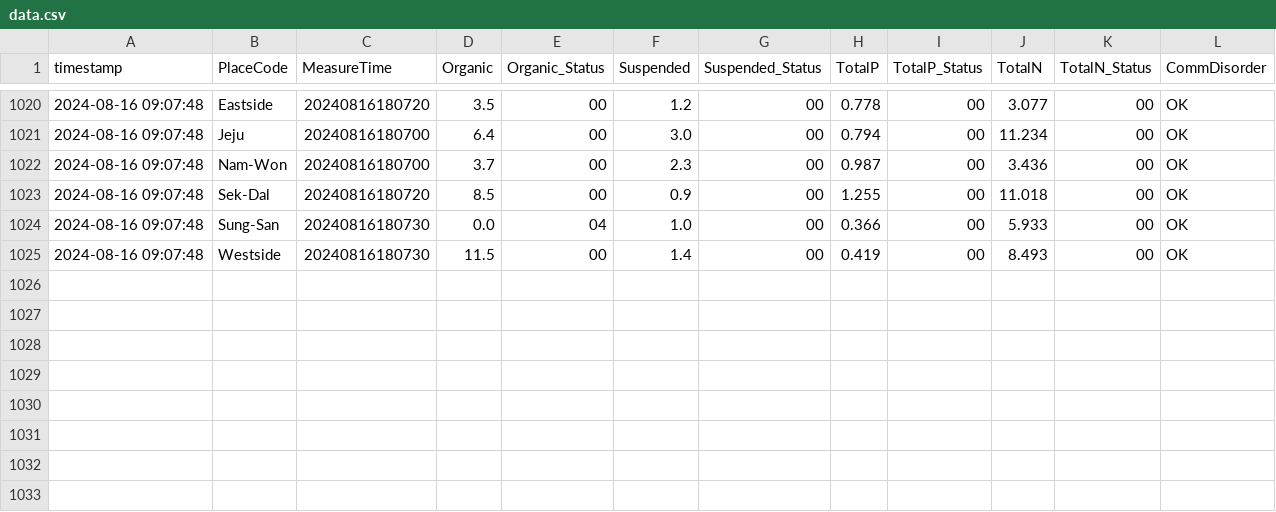
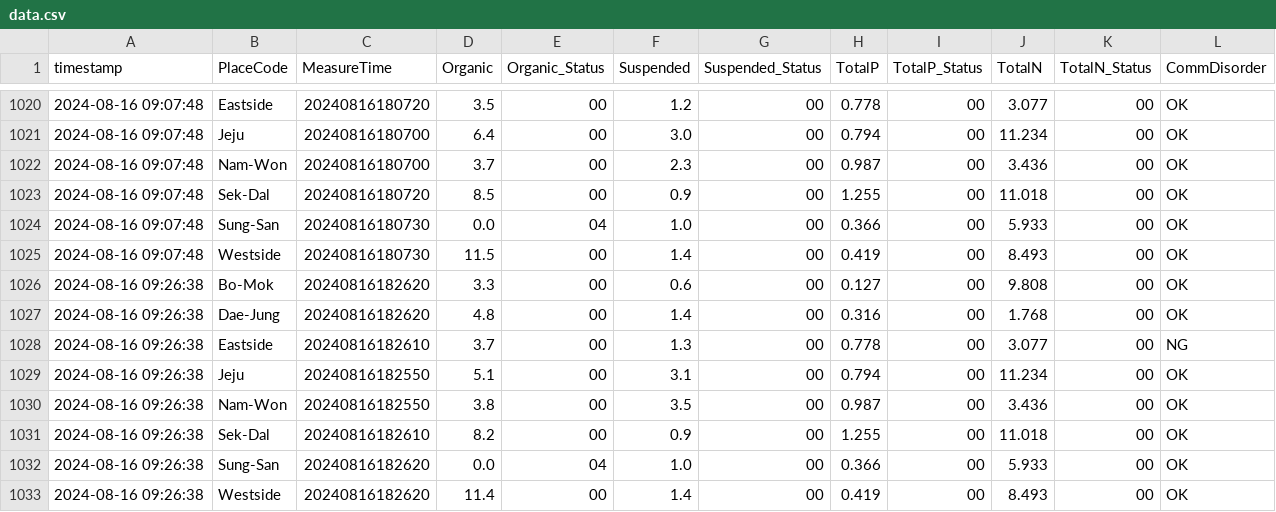
Before and after one commit to lynnjean/Jeju_Eco_Analysis, a CSV file: data.csv, drawn as a sheet; only a part is shown, gaps mark what is left out; the diff names each change by its address in the sheet, - before the commit and + after, or states it on an @@ line.

Commit message:
Add new data

```diff
--- a/data.csv
+++ b/data.csv
+row 1026: 2024-08-16 09:26:38 | Bo-Mok | 20240816182620 | 3.3 | 00 | 0.6 | 00 | 0.127 | 00 | 9.808 | 00 | OK
+row 1027: 2024-08-16 09:26:38 | Dae-Jung | 20240816182620 | 4.8 | 00 | 1.4 | 00 | 0.316 | 00 | 1.768 | 00 | OK
+row 1028: 2024-08-16 09:26:38 | Eastside | 20240816182610 | 3.7 | 00 | 1.3 | 00 | 0.778 | 00 | 3.077 | 00 | NG
+row 1029: 2024-08-16 09:26:38 | Jeju | 20240816182550 | 5.1 | 00 | 3.1 | 00 | 0.794 | 00 | 11.234 | 00 | OK
+row 1030: 2024-08-16 09:26:38 | Nam-Won | 20240816182550 | 3.8 | 00 | 3.5 | 00 | 0.987 | 00 | 3.436 | 00 | OK
+row 1031: 2024-08-16 09:26:38 | Sek-Dal | 20240816182610 | 8.2 | 00 | 0.9 | 00 | 1.255 | 00 | 11.018 | 00 | OK
+row 1032: 2024-08-16 09:26:38 | Sung-San | 20240816182620 | 0.0 | 04 | 1.0 | 00 | 0.366 | 00 | 5.933 | 00 | OK
+row 1033: 2024-08-16 09:26:38 | Westside | 20240816182620 | 11.4 | 00 | 1.4 | 00 | 0.419 | 00 | 8.493 | 00 | OK
```
